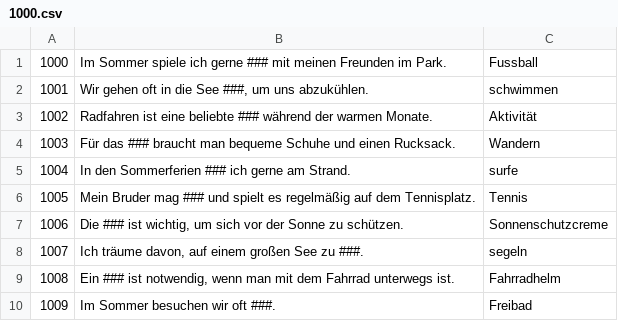
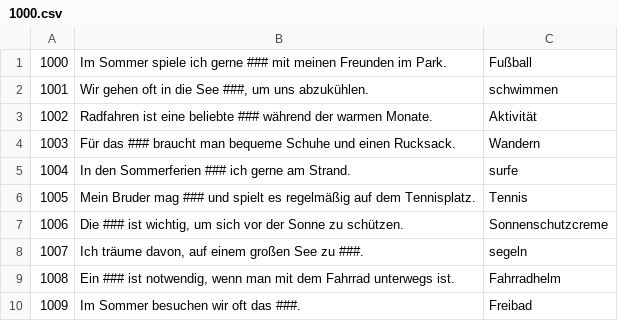
Before and after one commit to vochosp/kviz-nj-vi, a CSV file: data/1000.csv, drawn as a sheet.

```diff
--- a/data/1000.csv
+++ b/data/1000.csv
@@ -1,2 +1,2 @@
-1000;Im Sommer spiele ich gerne ### mit meinen Freunden im Park.;Fussball;
+1000;Im Sommer spiele ich gerne ### mit meinen Freunden im Park.;Fußball;
 1001;Wir gehen oft in die See ###, um uns abzukühlen.;schwimmen;
@@ -9,2 +9,2 @@
 1008;Ein ### ist notwendig, wenn man mit dem Fahrrad unterwegs ist.;Fahrradhelm;
-1009;Im Sommer besuchen wir oft ###.;Freibad;
+1009;Im Sommer besuchen wir oft das ###.;Freibad;
```
Also changed, not shown: data/6000.csv, 5 other files.
